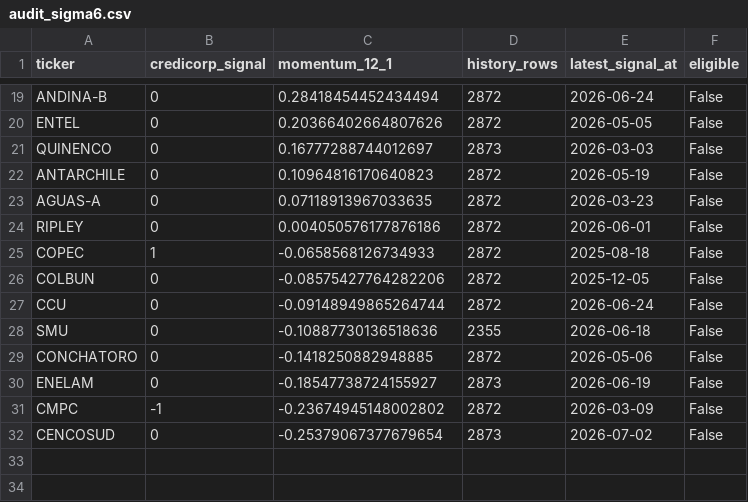
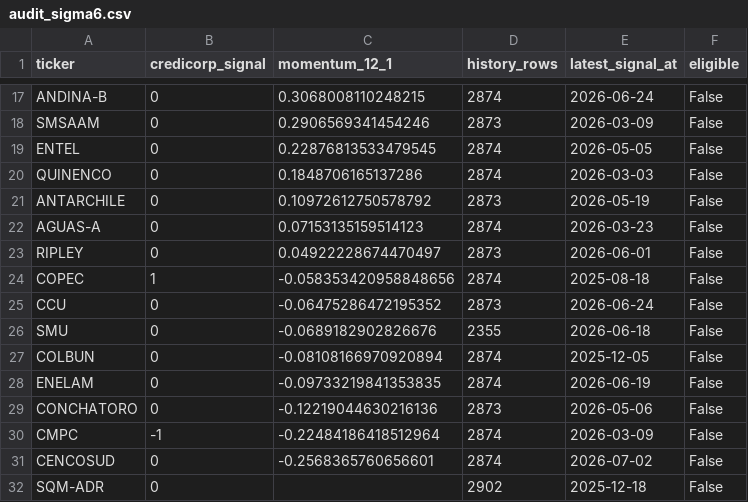
Before and after one commit to rodrigoaguirrediaz6644/alphadata-beta, a CSV file: data/audit_sigma6.csv, drawn as a sheet; only a part is shown, gaps mark what is left out; removed rows and columns are numbered as before the commit, all else as after; the diff covers the shown part only; the diff names each change by its address in the sheet, - before the commit and + after, or states it on an @@ line.

```diff
--- a/data/audit_sigma6.csv
+++ b/data/audit_sigma6.csv
-C17 (momentum_12_1): 0.28418454452434494
+C17 (momentum_12_1): 0.3068008110248215
-D17 (history_rows): 2872
+D17 (history_rows): 2874
+row 18: SMSAAM | 0 | 0.2906569341454246 | 2873 | 2026-03-09 | False
-C19 (momentum_12_1): 0.20366402664807626
+C19 (momentum_12_1): 0.22876813533479545
-D19 (history_rows): 2872
+D19 (history_rows): 2874
-C20 (momentum_12_1): 0.16777288744012697
+C20 (momentum_12_1): 0.1848706165137286
-D20 (history_rows): 2873
+D20 (history_rows): 2874
-C21 (momentum_12_1): 0.10964816170640823
+C21 (momentum_12_1): 0.10972612750578792
-D21 (history_rows): 2872
+D21 (history_rows): 2873
-C22 (momentum_12_1): 0.07118913967033635
+C22 (momentum_12_1): 0.07153135159514123
-D22 (history_rows): 2872
+D22 (history_rows): 2874
-C23 (momentum_12_1): 0.004050576177876186
+C23 (momentum_12_1): 0.04922228674470497
-D23 (history_rows): 2872
+D23 (history_rows): 2873
-C24 (momentum_12_1): -0.0658568126734933
+C24 (momentum_12_1): -0.058353420958848656
-D24 (history_rows): 2872
+D24 (history_rows): 2874
-row 26: COLBUN | 0 | -0.08575427764282206 | 2872 | 2025-12-05 | False
-C25 (momentum_12_1): -0.09148949865264744
+C25 (momentum_12_1): -0.06475286472195352
-D25 (history_rows): 2872
+D25 (history_rows): 2873
-C26 (momentum_12_1): -0.10887730136518636
+C26 (momentum_12_1): -0.0689182902826676
-row 29: CONCHATORO | 0 | -0.1418250882948885 | 2872 | 2026-05-06 | False
+row 27: COLBUN | 0 | -0.08108166970920894 | 2874 | 2025-12-05 | False
-C28 (momentum_12_1): -0.18547738724155927
+C28 (momentum_12_1): -0.09733219841353835
-D28 (history_rows): 2873
+D28 (history_rows): 2874
+row 29: CONCHATORO | 0 | -0.12219044630216136 | 2873 | 2026-05-06 | False
-C30 (momentum_12_1): -0.23674945148002802
+C30 (momentum_12_1): -0.22484186418512964
-D30 (history_rows): 2872
+D30 (history_rows): 2874
-C31 (momentum_12_1): -0.25379067377679654
+C31 (momentum_12_1): -0.2568365760656601
-D31 (history_rows): 2873
+D31 (history_rows): 2874
+row 32: SQM-ADR | 0 |  | 2902 | 2025-12-18 | False
```
Also changed, not shown: 2 added rows, 4 removed rows and 27 edited cells elsewhere in this file, data/coverage_report.csv, 6 other files.
